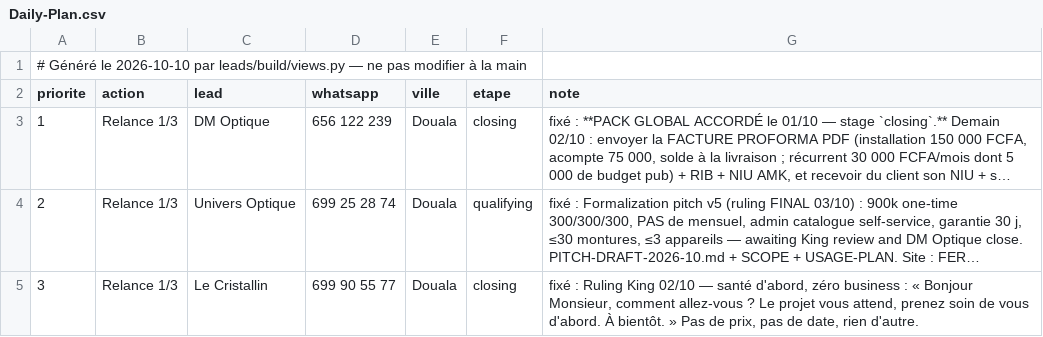
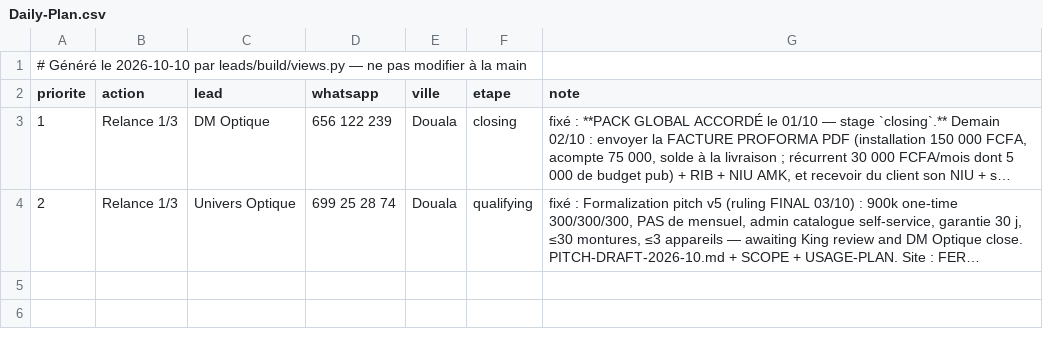
Before and after one commit to AKWOKING/AMK, a CSV file: leads/Daily-Plan.csv, drawn as a sheet; long unchanged cells end in …; the diff names each change by its address in the sheet, - before the commit and + after, or states it on an @@ line.

```diff
--- a/leads/Daily-Plan.csv
+++ b/leads/Daily-Plan.csv
-row 5: 3 | Relance 1/3 | Le Cristallin | 699 90 55 77 | Douala | closing | fixé : Ruling King 02/10 — santé d'abord, zéro business : « Bonjour Monsieur, comment allez-vous ? Le projet vous attend, prenez soin de vous d'abord. À bientôt. » Pas de prix, pas de date, rien d'autre.
```
Also changed, not shown: leads/CRM.csv, 10 other files.
